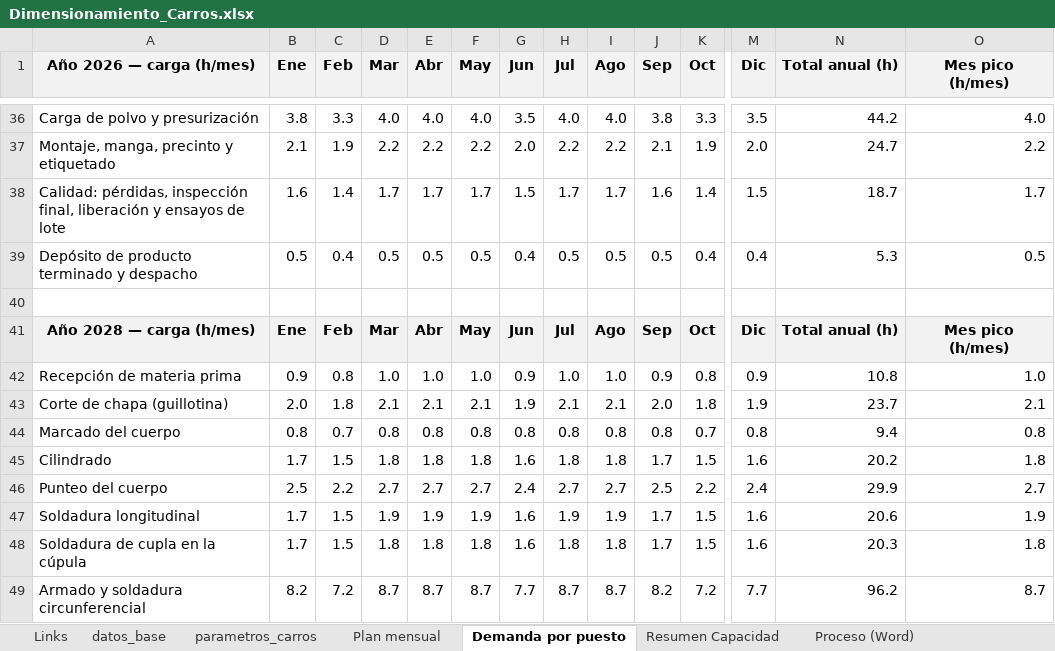
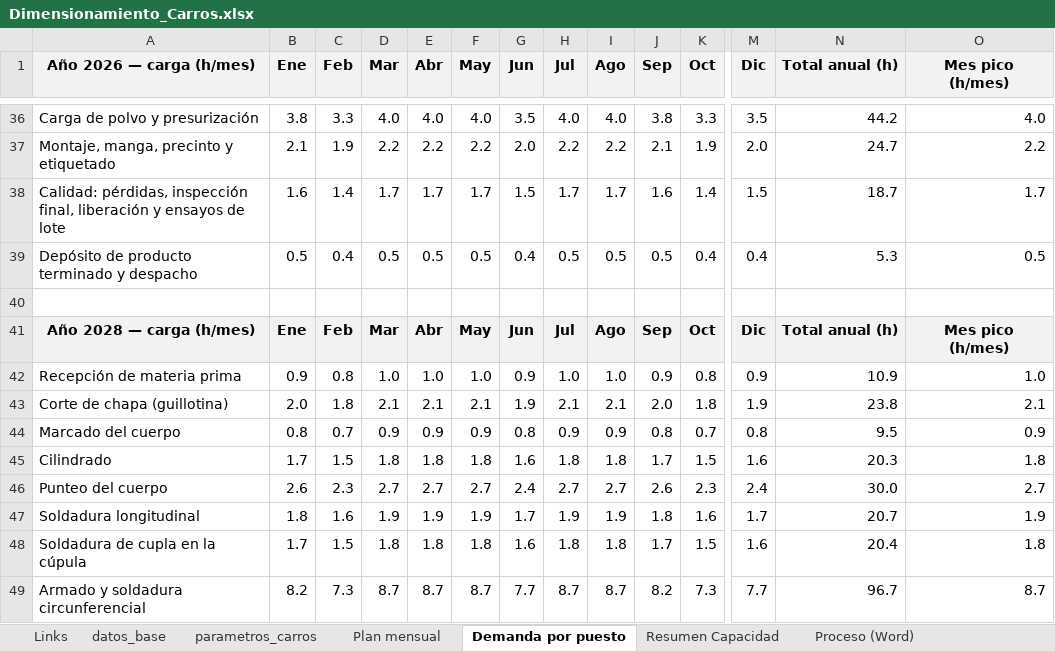
Before and after one commit to TadeoSinay/planos_industrial_flama, an Excel workbook: salida/Dimensionamiento_Carros.xlsx, sheet Demanda por puesto, drawn as a sheet; only a part is shown, gaps mark what is left out; values as stored, in another font and other column widths than the file's, no borders; the diff covers the shown part only; the diff names each change by its address in the sheet, - before the commit and + after, or states it on an @@ line.

```diff
--- a/salida/Dimensionamiento_Carros.xlsx (sheet Demanda por puesto)
+++ b/salida/Dimensionamiento_Carros.xlsx (sheet Demanda por puesto)
-N42 (Total anual (h)): 10.8
+N42 (Total anual (h)): 10.9
-N43 (Total anual (h)): 23.7
+N43 (Total anual (h)): 23.8
-D44 (Mar): 0.8
+D44 (Mar): 0.9
-E44 (Abr): 0.8
+E44 (Abr): 0.9
-F44 (May): 0.8
+F44 (May): 0.9
-H44 (Jul): 0.8
+H44 (Jul): 0.9
-I44 (Ago): 0.8
+I44 (Ago): 0.9
-N44 (Total anual (h)): 9.4
+N44 (Total anual (h)): 9.5
-O44 (Mes pico (h/mes)): 0.8
+O44 (Mes pico (h/mes)): 0.9
-N45 (Total anual (h)): 20.2
+N45 (Total anual (h)): 20.3
-B46 (Ene): 2.5
+B46 (Ene): 2.6
-C46 (Feb): 2.2
+C46 (Feb): 2.3
-J46 (Sep): 2.5
+J46 (Sep): 2.6
-K46 (Oct): 2.2
+K46 (Oct): 2.3
-N46 (Total anual (h)): 29.9
+N46 (Total anual (h)): 30.0
-B47 (Ene): 1.7
+B47 (Ene): 1.8
-C47 (Feb): 1.5
+C47 (Feb): 1.6
-G47 (Jun): 1.6
+G47 (Jun): 1.7
-J47 (Sep): 1.7
+J47 (Sep): 1.8
-K47 (Oct): 1.5
+K47 (Oct): 1.6
-M47 (Dic): 1.6
+M47 (Dic): 1.7
-N47 (Total anual (h)): 20.6
+N47 (Total anual (h)): 20.7
-N48 (Total anual (h)): 20.3
+N48 (Total anual (h)): 20.4
-C49 (Feb): 7.2
+C49 (Feb): 7.3
-K49 (Oct): 7.2
+K49 (Oct): 7.3
-N49 (Total anual (h)): 96.2
+N49 (Total anual (h)): 96.7
```
Also changed, not shown: 7 added rows, 7 removed rows and 192 edited cells elsewhere in this sheet, sheet Plan mensual, sheet datos_base, sheet Links, sheet parametros_carros, sheet Resumen Capacidad, formulas that keep their value, salida/Dimensionamiento_Manuales.xlsx, salida/Dimensionamiento_Recargas_Planta_Comercial.xlsx, 4 other files.
